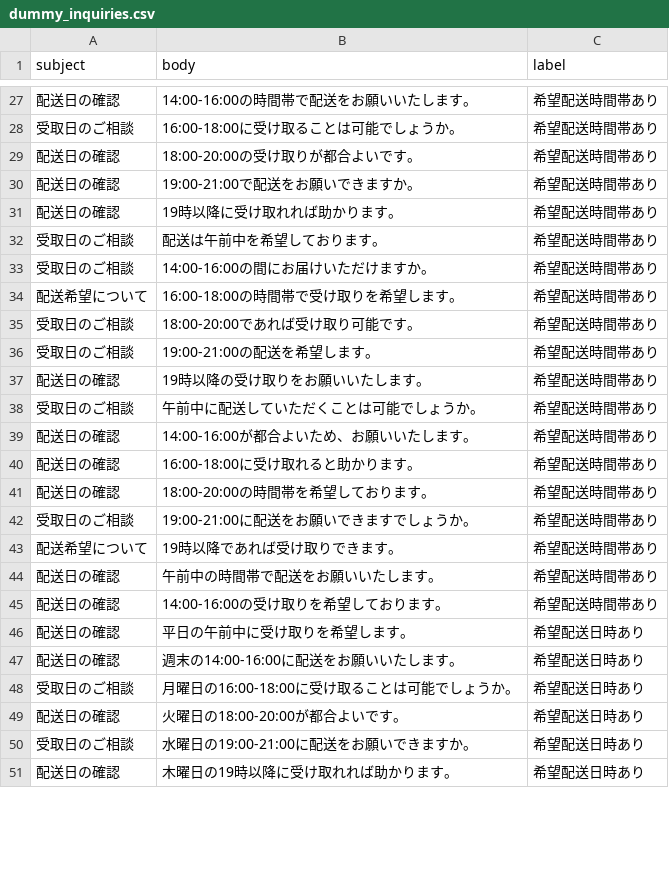
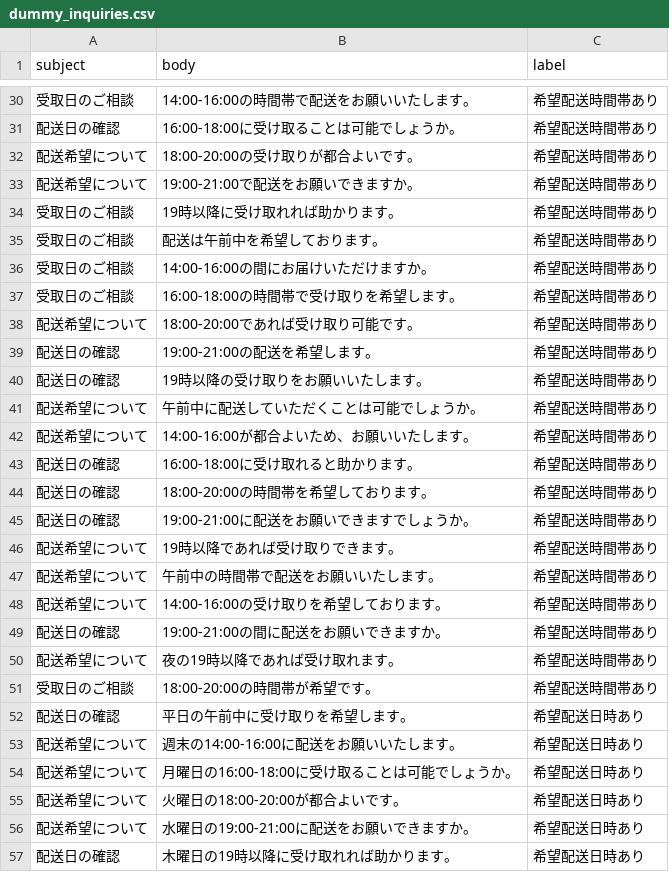
Before and after one commit to hideyukinakazawa/ai-delivery-support-app, a CSV file: dummy_inquiries.csv, drawn as a sheet; only a part is shown, gaps mark what is left out; the diff covers the shown part only.

```diff
--- a/dummy_inquiries.csv
+++ b/dummy_inquiries.csv
@@ -27,25 +30,28 @@
-配送日の確認,14:00-16:00の時間帯で配送をお願いいたします。,希望配送時間帯あり
-受取日のご相談,16:00-18:00に受け取ることは可能でしょうか。,希望配送時間帯あり
-配送日の確認,18:00-20:00の受け取りが都合よいです。,希望配送時間帯あり
-配送日の確認,19:00-21:00で配送をお願いできますか。,希望配送時間帯あり
-配送日の確認,19時以降に受け取れれば助かります。,希望配送時間帯あり
+受取日のご相談,14:00-16:00の時間帯で配送をお願いいたします。,希望配送時間帯あり
+配送日の確認,16:00-18:00に受け取ることは可能でしょうか。,希望配送時間帯あり
+配送希望について,18:00-20:00の受け取りが都合よいです。,希望配送時間帯あり
+配送希望について,19:00-21:00で配送をお願いできますか。,希望配送時間帯あり
+受取日のご相談,19時以降に受け取れれば助かります。,希望配送時間帯あり
 受取日のご相談,配送は午前中を希望しております。,希望配送時間帯あり
 受取日のご相談,14:00-16:00の間にお届けいただけますか。,希望配送時間帯あり
-配送希望について,16:00-18:00の時間帯で受け取りを希望します。,希望配送時間帯あり
-受取日のご相談,18:00-20:00であれば受け取り可能です。,希望配送時間帯あり
-受取日のご相談,19:00-21:00の配送を希望します。,希望配送時間帯あり
+受取日のご相談,16:00-18:00の時間帯で受け取りを希望します。,希望配送時間帯あり
+配送希望について,18:00-20:00であれば受け取り可能です。,希望配送時間帯あり
+配送日の確認,19:00-21:00の配送を希望します。,希望配送時間帯あり
 配送日の確認,19時以降の受け取りをお願いいたします。,希望配送時間帯あり
-受取日のご相談,午前中に配送していただくことは可能でしょうか。,希望配送時間帯あり
-配送日の確認,14:00-16:00が都合よいため、お願いいたします。,希望配送時間帯あり
+配送希望について,午前中に配送していただくことは可能でしょうか。,希望配送時間帯あり
+配送希望について,14:00-16:00が都合よいため、お願いいたします。,希望配送時間帯あり
 配送日の確認,16:00-18:00に受け取れると助かります。,希望配送時間帯あり
 配送日の確認,18:00-20:00の時間帯を希望しております。,希望配送時間帯あり
-受取日のご相談,19:00-21:00に配送をお願いできますでしょうか。,希望配送時間帯あり
+配送日の確認,19:00-21:00に配送をお願いできますでしょうか。,希望配送時間帯あり
 配送希望について,19時以降であれば受け取りできます。,希望配送時間帯あり
-配送日の確認,午前中の時間帯で配送をお願いいたします。,希望配送時間帯あり
-配送日の確認,14:00-16:00の受け取りを希望しております。,希望配送時間帯あり
+配送希望について,午前中の時間帯で配送をお願いいたします。,希望配送時間帯あり
+配送希望について,14:00-16:00の受け取りを希望しております。,希望配送時間帯あり
+配送日の確認,19:00-21:00の間に配送をお願いできますか。,希望配送時間帯あり
+配送希望について,夜の19時以降であれば受け取れます。,希望配送時間帯あり
+受取日のご相談,18:00-20:00の時間帯が希望です。,希望配送時間帯あり
 配送日の確認,平日の午前中に受け取りを希望します。,希望配送日時あり
-配送日の確認,週末の14:00-16:00に配送をお願いいたします。,希望配送日時あり
-受取日のご相談,月曜日の16:00-18:00に受け取ることは可能でしょうか。,希望配送日時あり
-配送日の確認,火曜日の18:00-20:00が都合よいです。,希望配送日時あり
-受取日のご相談,水曜日の19:00-21:00に配送をお願いできますか。,希望配送日時あり
+配送希望について,週末の14:00-16:00に配送をお願いいたします。,希望配送日時あり
+配送希望について,月曜日の16:00-18:00に受け取ることは可能でしょうか。,希望配送日時あり
+配送希望について,火曜日の18:00-20:00が都合よいです。,希望配送日時あり
+配送希望について,水曜日の19:00-21:00に配送をお願いできますか。,希望配送日時あり
 配送日の確認,木曜日の19時以降に受け取れれば助かります。,希望配送日時あり
```
Also changed, not shown: 3 added rows and 41 edited cells elsewhere in this file.
